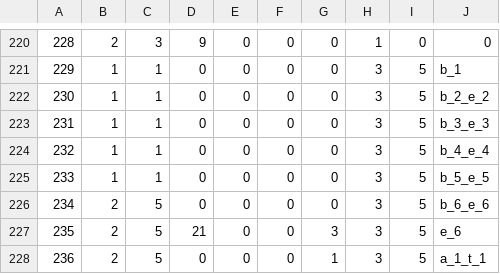
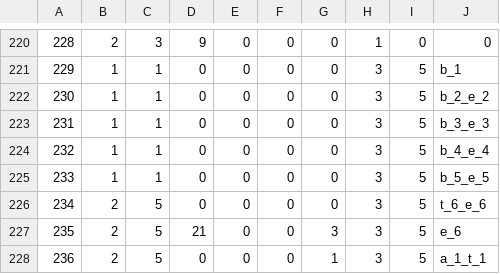
Before and after one commit to game4353/fkg_data, a TSV file: master/masterCharacterLeaderSkillOption.tsv, drawn as a sheet; only a part is shown, gaps mark what is left out.

```diff
--- a/master/masterCharacterLeaderSkillOption.tsv
+++ b/master/masterCharacterLeaderSkillOption.tsv
@@ -225,3 +225,3 @@
 233	1	1	0	0	0	0	3	5	b_5_e_5	
-234	2	5	0	0	0	0	3	5	b_6_e_6	
+234	2	5	0	0	0	0	3	5	t_6_e_6	
 235	2	5	21	0	0	3	3	5	e_6	
```
Also changed, not shown: master/masterGardenMakeoverItem.tsv, master/masterKeywords.tsv.
